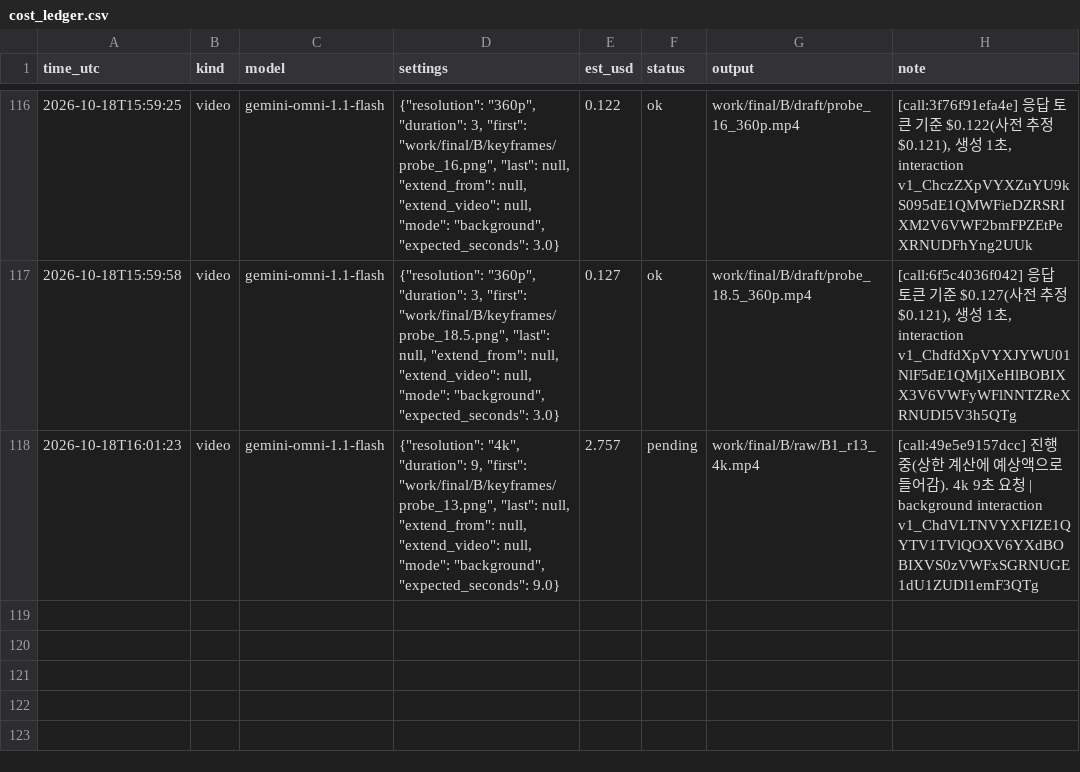
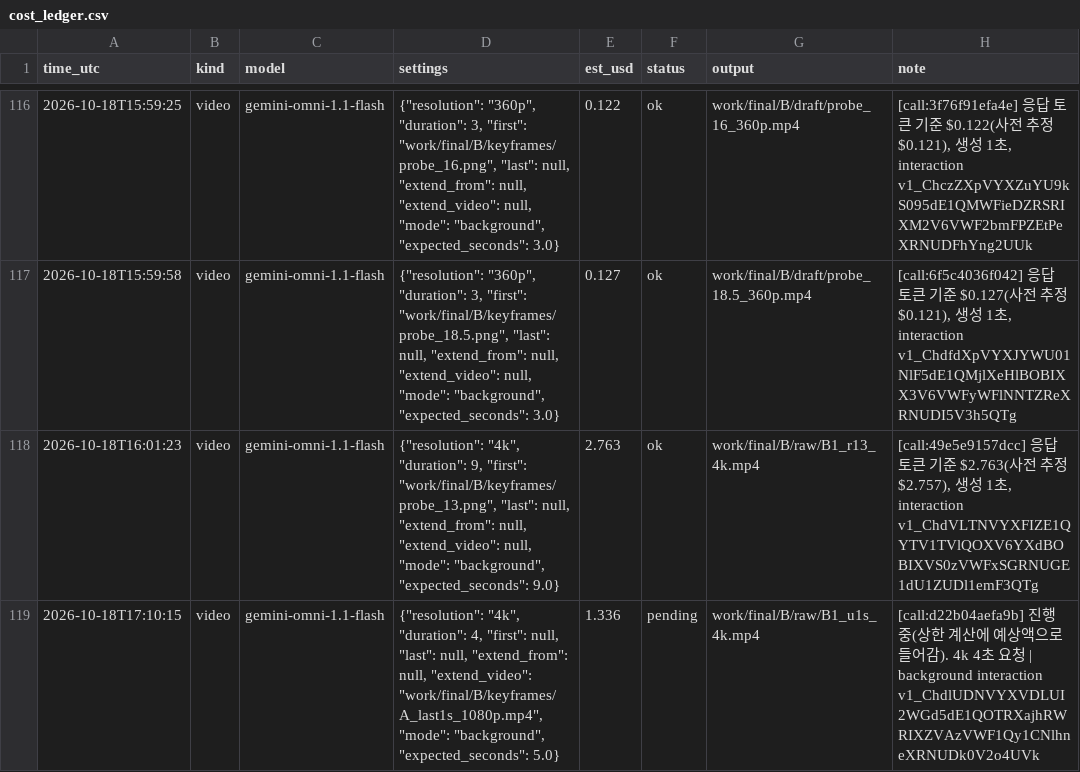
Before and after one commit to lkhh0408/lgh9766, a CSV file: work/cost_ledger.csv, drawn as a sheet; only a part is shown, gaps mark what is left out; the diff names each change by its address in the sheet, - before the commit and + after, or states it on an @@ line.

```diff
--- a/work/cost_ledger.csv
+++ b/work/cost_ledger.csv
-E118 (est_usd): 2.757
+E118 (est_usd): 2.763
-F118 (status): pending
+F118 (status): ok
-H118 (note): [call:49e5e9157dcc] 진행 중(상한 계산에 예상액으로 들어감). 4k 9초 요청 | background interaction v1_ChdVLTNVYXFIZE1QYTV1TVlQOXV6YXdBOBIXVS0zVWFxSGRNUGE1dU1ZUDl1emF3QTg
+H118 (note): [call:49e5e9157dcc] 응답 토큰 기준 $2.763(사전 추정 $2.757), 생성 1초, interaction v1_ChdVLTNVYXFIZE1QYTV1TVlQOXV6YXdBOBIXVS0zVWFxSGRNUGE1dU1ZUDl1emF3QTg
+row 119: 2026-10-18T17:10:15 | video | gemini-omni-1.1-flash | {"resolution": "4k", "duration": 4, "first": null, "last": null, "extend_from": null, "extend_video": "work/final/B/keyframes/A_last1s_1080p.mp4", "mode": "background", "expected_seconds": 5.0} | 1.336 | pending | work/final/B/raw/B1_u1s_4k.mp4 | [call:d22b04aefa9b] 진행 중(상한 계산에 예상액으로 들어감). 4k 4초 요청 | background interaction v1_ChdlUDNVYXVDLUI2WGd5dE1QOTRXajhRWRIXZVAzVWF1Qy1CNlhneXRNUDk0V2o4UVk
```
Also changed, not shown: 14 other files.
